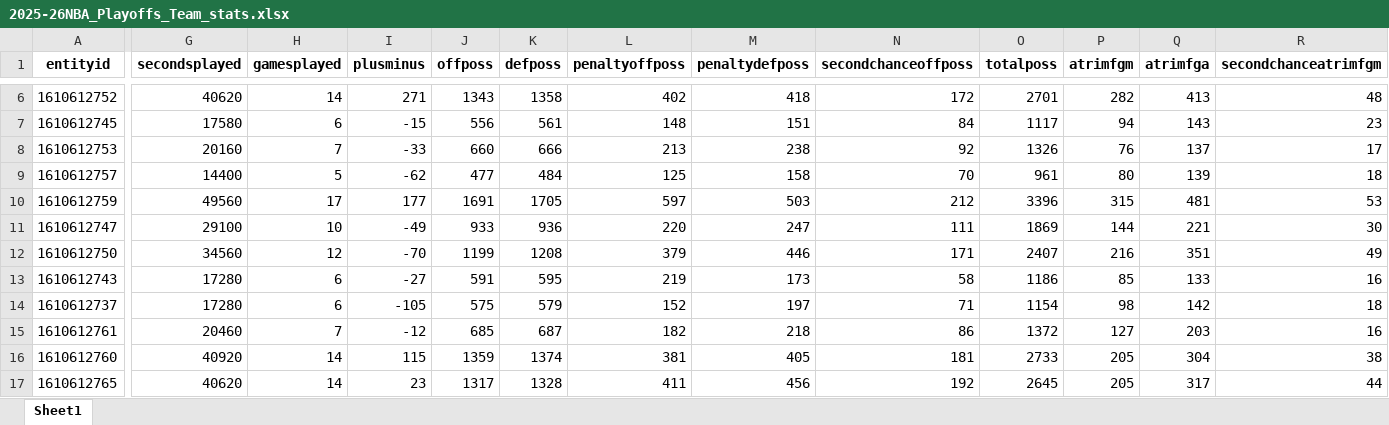
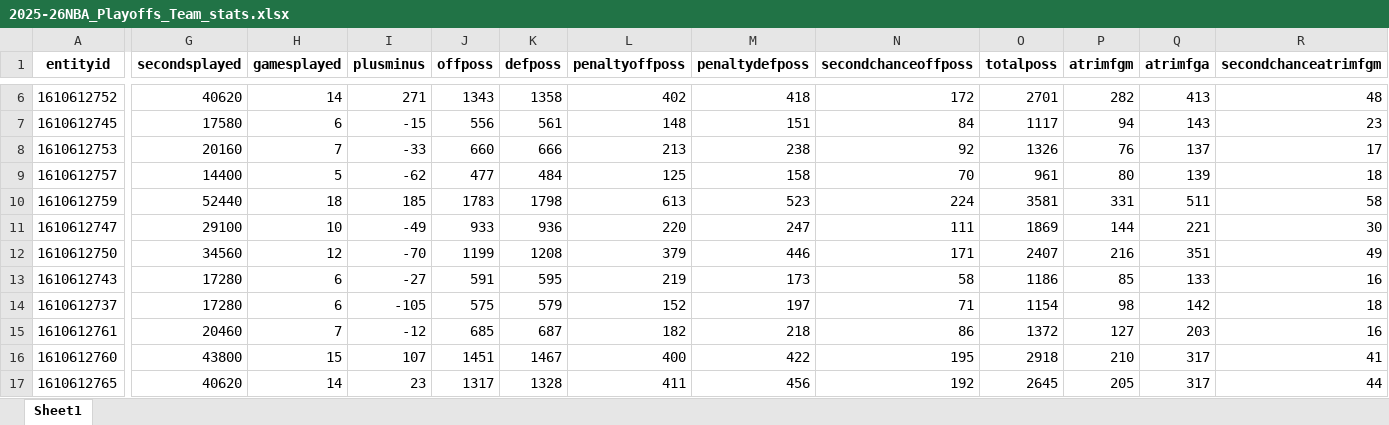
Before and after one commit to suren-nba/surennba_stats, an Excel workbook: data/team_stats/2025-26NBA_Playoffs_Team_stats.xlsx, sheet Sheet1, drawn as a sheet; only a part is shown, gaps mark what is left out; values as stored, in another font and other column widths than the file's, no borders; the diff covers the shown part only; the diff names each change by its address in the sheet, - before the commit and + after, or states it on an @@ line.

```diff
--- a/data/team_stats/2025-26NBA_Playoffs_Team_stats.xlsx (sheet Sheet1)
+++ b/data/team_stats/2025-26NBA_Playoffs_Team_stats.xlsx (sheet Sheet1)
-G10 (secondsplayed): 49560
+G10 (secondsplayed): 52440
-H10 (gamesplayed): 17
+H10 (gamesplayed): 18
-I10 (plusminus): 177
+I10 (plusminus): 185
-J10 (offposs): 1691
+J10 (offposs): 1783
-K10 (defposs): 1705
+K10 (defposs): 1798
-L10 (penaltyoffposs): 597
+L10 (penaltyoffposs): 613
-M10 (penaltydefposs): 503
+M10 (penaltydefposs): 523
-N10 (secondchanceoffposs): 212
+N10 (secondchanceoffposs): 224
-O10 (totalposs): 3396
+O10 (totalposs): 3581
-P10 (atrimfgm): 315
+P10 (atrimfgm): 331
-Q10 (atrimfga): 481
+Q10 (atrimfga): 511
-R10 (secondchanceatrimfgm): 53
+R10 (secondchanceatrimfgm): 58
-G16 (secondsplayed): 40920
+G16 (secondsplayed): 43800
-H16 (gamesplayed): 14
+H16 (gamesplayed): 15
-I16 (plusminus): 115
+I16 (plusminus): 107
-J16 (offposs): 1359
+J16 (offposs): 1451
-K16 (defposs): 1374
+K16 (defposs): 1467
-L16 (penaltyoffposs): 381
+L16 (penaltyoffposs): 400
-M16 (penaltydefposs): 405
+M16 (penaltydefposs): 422
-N16 (secondchanceoffposs): 181
+N16 (secondchanceoffposs): 195
-O16 (totalposs): 2733
+O16 (totalposs): 2918
-P16 (atrimfgm): 205
+P16 (atrimfgm): 210
-Q16 (atrimfga): 304
+Q16 (atrimfga): 317
-R16 (secondchanceatrimfgm): 38
+R16 (secondchanceatrimfgm): 41
```
Also changed, not shown: 375 edited cells elsewhere in this sheet, data/team_stats/2025-26NBA_Playoffs_Opponent_stats.xlsx, data/team_stats/2025-26NBA_RegularSeason_Opponent_stats.xlsx, 1 other file.
